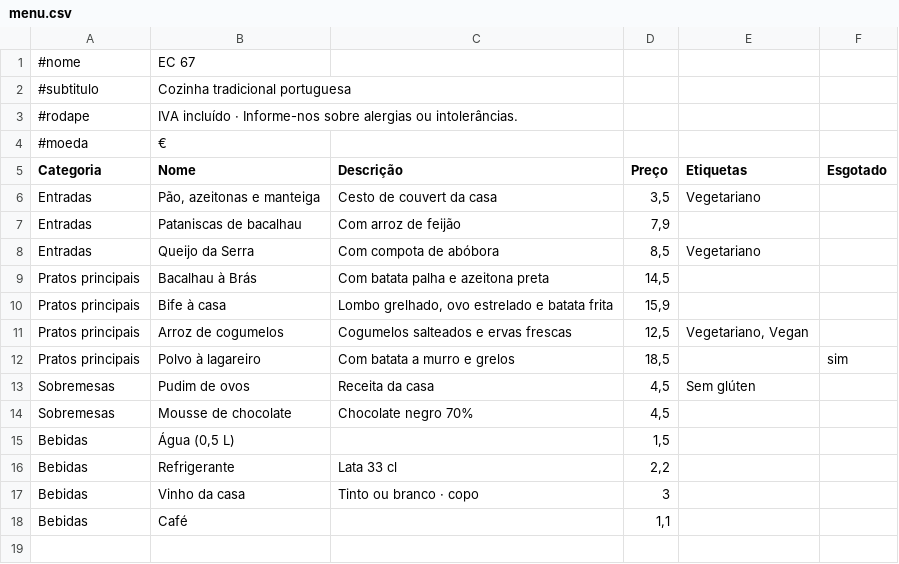
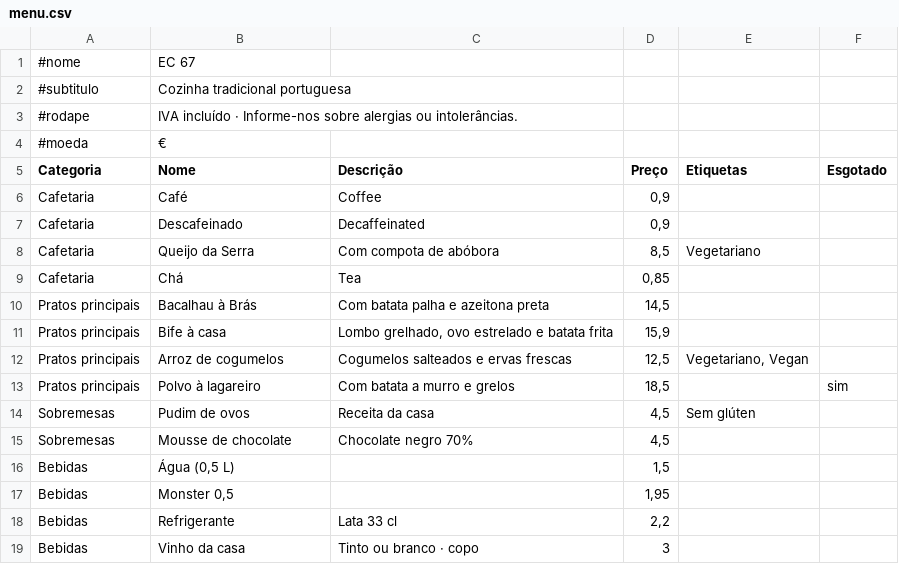
Before and after one commit to Rbrito80/menu, a CSV file: menu.csv, drawn as a sheet.

Commit message:
Add files via upload

```diff
--- a/menu.csv
+++ b/menu.csv
@@ -5,5 +5,6 @@
 Categoria;Nome;Descrição;Preço;Etiquetas;Esgotado
-Entradas;Pão, azeitonas e manteiga;Cesto de couvert da casa;3,5;Vegetariano;
-Entradas;Pataniscas de bacalhau;Com arroz de feijão;7,9;;
-Entradas;Queijo da Serra;Com compota de abóbora;8,5;Vegetariano;
+Cafetaria;Café ;Coffee;0,9;;
+Cafetaria;Descafeinado;Decaffeinated;0,9;;
+Cafetaria;Queijo da Serra;Com compota de abóbora;8,5;Vegetariano;
+Cafetaria;Chá;Tea;0,85;;
 Pratos principais;Bacalhau à Brás;Com batata palha e azeitona preta;14,5;;
@@ -15,4 +16,4 @@ Sobremesas;Mousse de chocolate;Chocolate negro 70%;4,5;;
 Bebidas;Água (0,5 L);;1,5;;
+Bebidas;Monster 0,5;;1,95;;
 Bebidas;Refrigerante;Lata 33 cl;2,2;;
 Bebidas;Vinho da casa;Tinto ou branco · copo;3;;
-Bebidas;Café;;1,1;;
```
